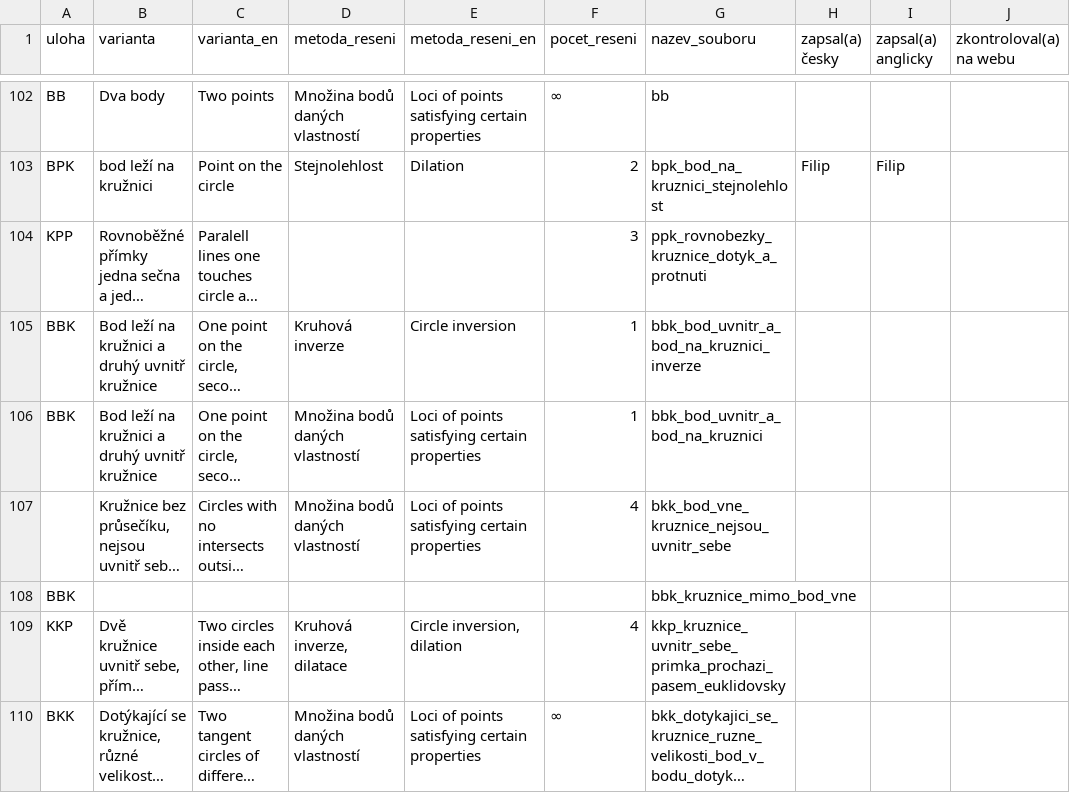
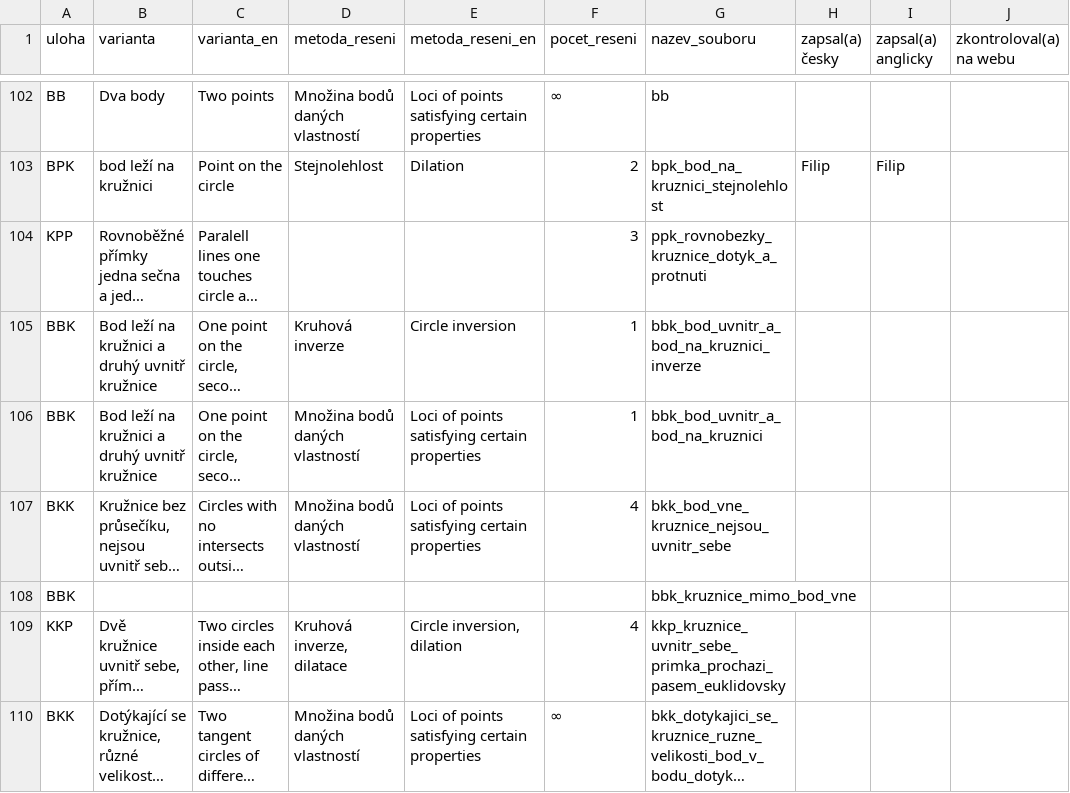
Before and after one commit to tranadam/apollonea, a CSV file: src/task_data.csv, drawn as a sheet; only a part is shown, gaps mark what is left out; long unchanged cells end in …; the diff names each change by its address in the sheet, - before the commit and + after, or states it on an @@ line.

Commit message:
fix wrong excel format

```diff
--- a/src/task_data.csv
+++ b/src/task_data.csv
-A107 (uloha): (empty)
+A107 (uloha): BKK
```
